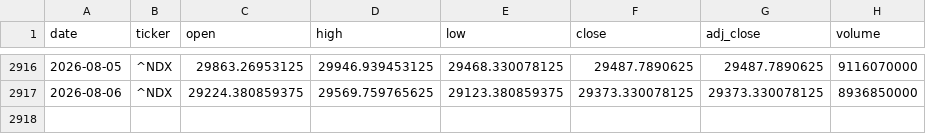
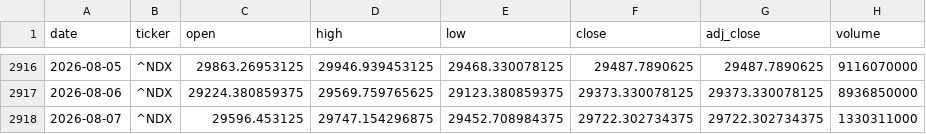
Before and after one commit to zid036116-ship-it/-, a CSV file: docs/market_data/Nasdaq100 纳指100___NDX.csv, drawn as a sheet; only a part is shown, gaps mark what is left out; the diff names each change by its address in the sheet, - before the commit and + after, or states it on an @@ line.

```diff
--- a/docs/market_data/Nasdaq100 纳指100___NDX.csv
+++ b/docs/market_data/Nasdaq100 纳指100___NDX.csv
+row 2918: 2026-08-07 | ^NDX | 29596.453125 | 29747.154296875 | 29452.708984375 | 29722.302734375 | 29722.302734375 | 1330311000
```
Also changed, not shown: docs/market_data/恒生医疗ETF_华夏__3067.HK.csv, docs/market_data/美债10年期收益率___TNX.csv, 7 other files.
